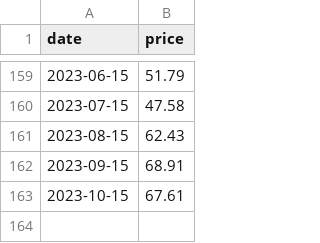
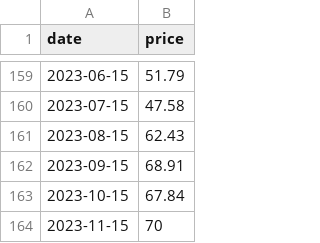
Before and after one commit to theecanmole/NZ-emission-unit-prices, a CSV file: nzu-month-price.csv, drawn as a sheet; only a part is shown, gaps mark what is left out.

```diff
--- a/nzu-month-price.csv
+++ b/nzu-month-price.csv
@@ -162,2 +162,3 @@
 2023-09-15,68.91
-2023-10-15,67.61
+2023-10-15,67.84
+2023-11-15,70
```
Also changed, not shown: nzu-edited-raw-prices-data.csv, nzu-final-prices-data.csv, 2 other files.
